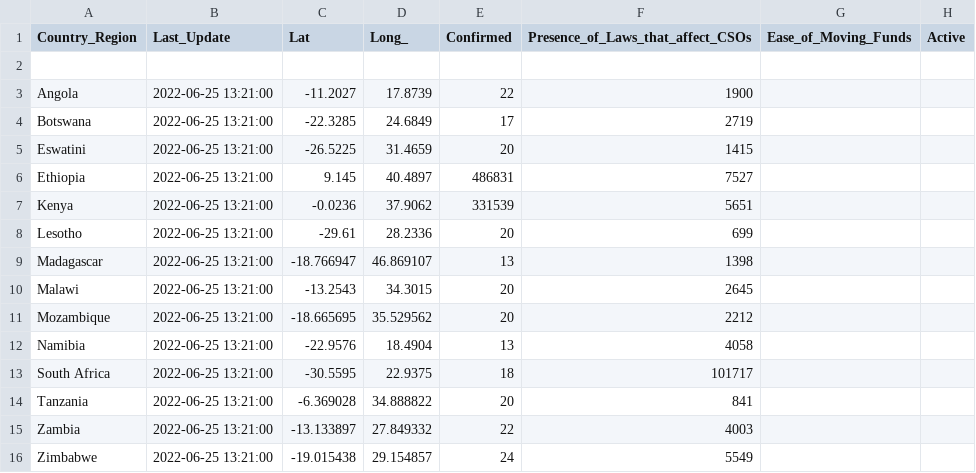
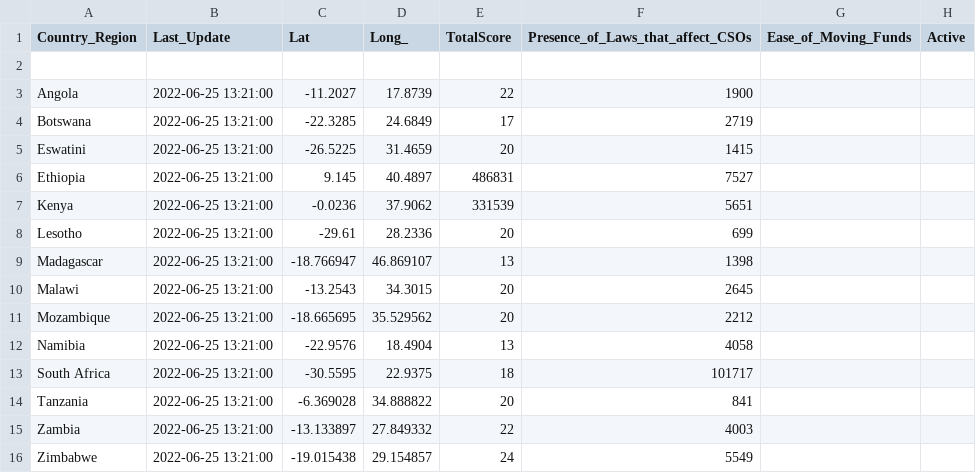
Before and after one commit to tinashediego/agora-data, a CSV file: agora_data.csv, drawn as a sheet; only a part is shown; the diff names each change by its address in the sheet, - before the commit and + after, or states it on an @@ line.

Commit message:
Update agora_data.csv

```diff
--- a/agora_data.csv
+++ b/agora_data.csv
-E1: Confirmed
+E1: TotalScore
```
